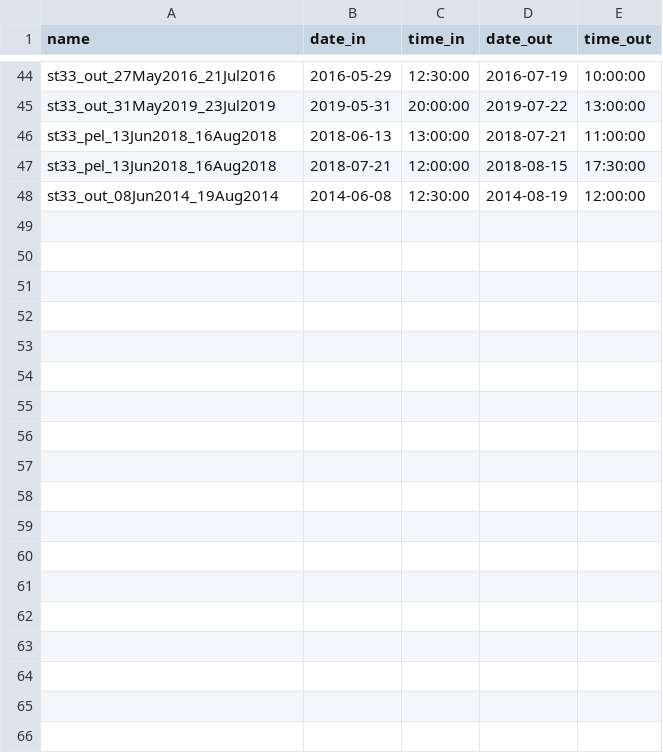
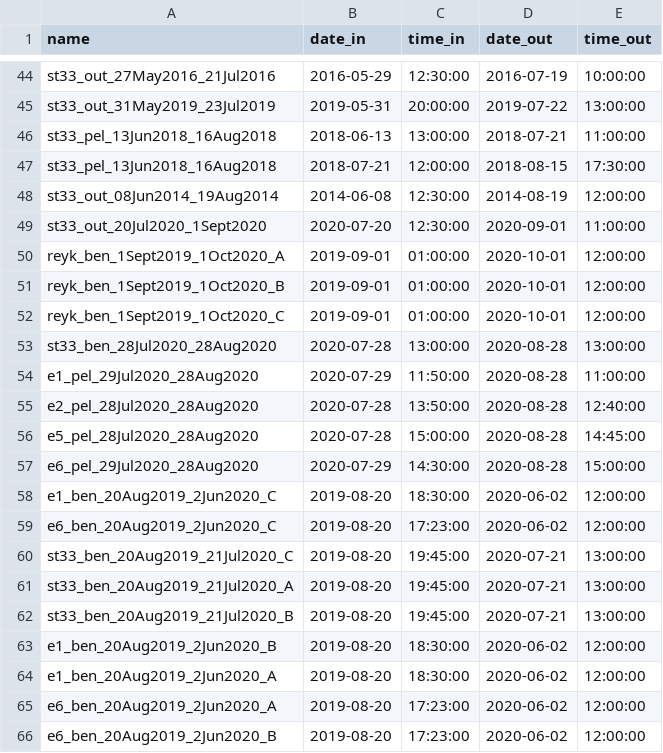
Before and after one commit to jsphillips2/myvatn_sensors, a CSV file: hobo/hobo_trim.csv, drawn as a sheet; only a part is shown, gaps mark what is left out; the diff names each change by its address in the sheet, - before the commit and + after, or states it on an @@ line.

```diff
--- a/hobo/hobo_trim.csv
+++ b/hobo/hobo_trim.csv
+row 49: st33_out_20Jul2020_1Sept2020 | 2020-07-20 | 12:30:00 | 2020-09-01 | 11:00:00
+row 50: reyk_ben_1Sept2019_1Oct2020_A | 2019-09-01 | 01:00:00 | 2020-10-01 | 12:00:00
+row 51: reyk_ben_1Sept2019_1Oct2020_B | 2019-09-01 | 01:00:00 | 2020-10-01 | 12:00:00
+row 52: reyk_ben_1Sept2019_1Oct2020_C | 2019-09-01 | 01:00:00 | 2020-10-01 | 12:00:00
+row 53: st33_ben_28Jul2020_28Aug2020 | 2020-07-28 | 13:00:00 | 2020-08-28 | 13:00:00
+row 54: e1_pel_29Jul2020_28Aug2020 | 2020-07-29 | 11:50:00 | 2020-08-28 | 11:00:00
+row 55: e2_pel_28Jul2020_28Aug2020 | 2020-07-28 | 13:50:00 | 2020-08-28 | 12:40:00
+row 56: e5_pel_28Jul2020_28Aug2020 | 2020-07-28 | 15:00:00 | 2020-08-28 | 14:45:00
+row 57: e6_pel_29Jul2020_28Aug2020 | 2020-07-29 | 14:30:00 | 2020-08-28 | 15:00:00
+row 58: e1_ben_20Aug2019_2Jun2020_C | 2019-08-20 | 18:30:00 | 2020-06-02 | 12:00:00
+row 59: e6_ben_20Aug2019_2Jun2020_C | 2019-08-20 | 17:23:00 | 2020-06-02 | 12:00:00
+row 60: st33_ben_20Aug2019_21Jul2020_C | 2019-08-20 | 19:45:00 | 2020-07-21 | 13:00:00
+row 61: st33_ben_20Aug2019_21Jul2020_A | 2019-08-20 | 19:45:00 | 2020-07-21 | 13:00:00
+row 62: st33_ben_20Aug2019_21Jul2020_B | 2019-08-20 | 19:45:00 | 2020-07-21 | 13:00:00
+row 63: e1_ben_20Aug2019_2Jun2020_B | 2019-08-20 | 18:30:00 | 2020-06-02 | 12:00:00
+row 64: e1_ben_20Aug2019_2Jun2020_A | 2019-08-20 | 18:30:00 | 2020-06-02 | 12:00:00
+row 65: e6_ben_20Aug2019_2Jun2020_A | 2019-08-20 | 17:23:00 | 2020-06-02 | 12:00:00
+row 66: e6_ben_20Aug2019_2Jun2020_B | 2019-08-20 | 17:23:00 | 2020-06-02 | 12:00:00
```
Also changed, not shown: hobo/hobo_log.csv, minidot/deployment_log.csv, 45 other files.
